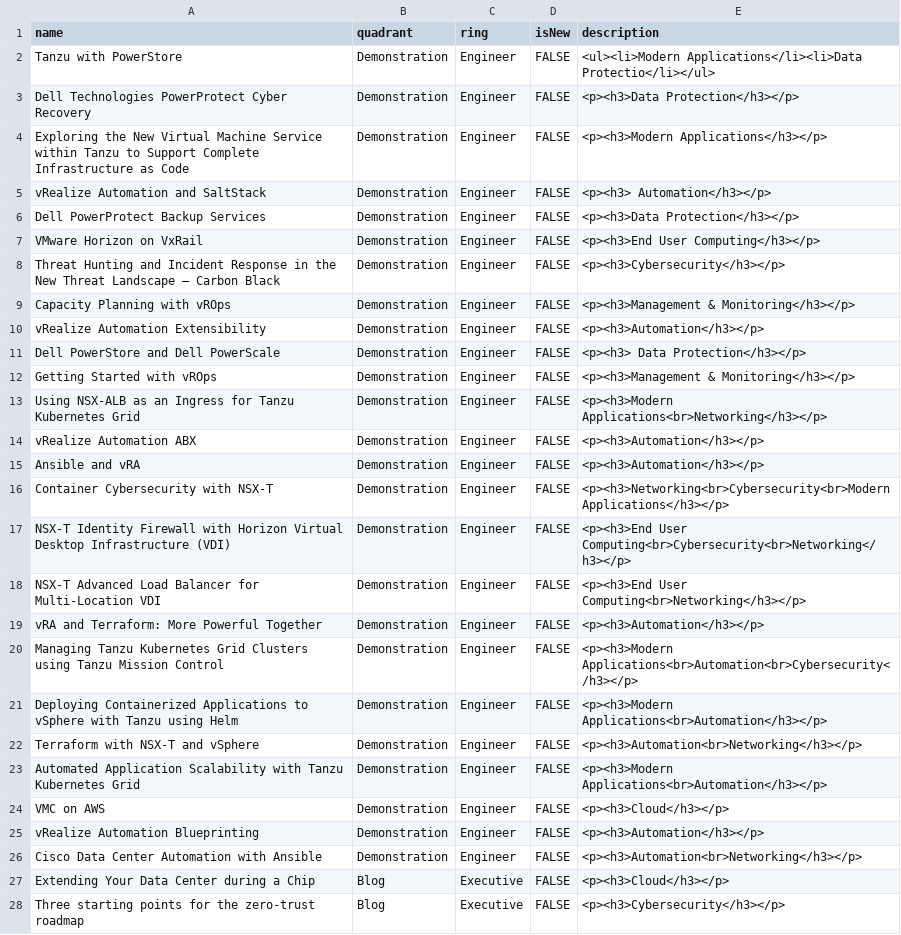
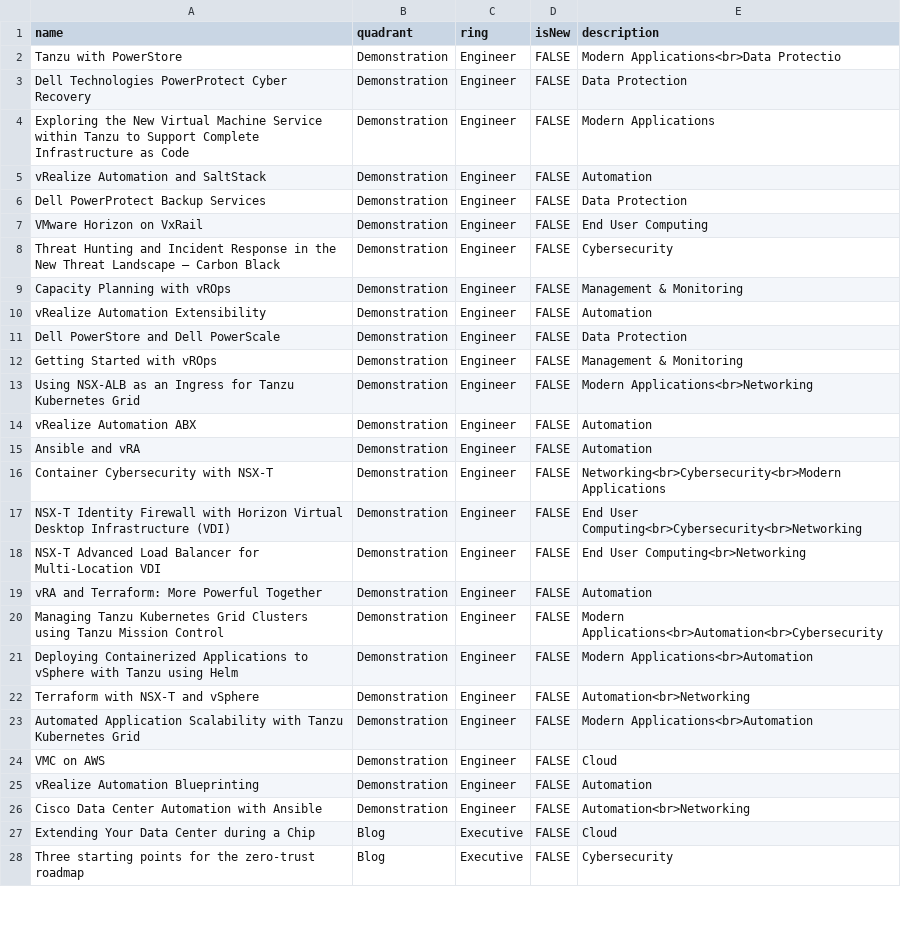
Before and after one commit to bjamesdowning/techradar, a CSV file: techradar-marketing.csv, drawn as a sheet; only a part is shown; the diff covers the shown part only.

Commit message:
remove html

```diff
--- a/techradar-marketing.csv
+++ b/techradar-marketing.csv
@@ -1,28 +1,28 @@
 name,quadrant,ring,isNew,description
-Tanzu with PowerStore,Demonstration,Engineer,FALSE,<ul><li>Modern Applications</li><li>Data Protectio</li></ul>
-Dell Technologies PowerProtect Cyber Recovery,Demonstration,Engineer,FALSE,<p><h3>Data Protection</h3></p>
-Exploring the New Virtual Machine Service within Tanzu to Support Complete Infrastructure as Code,Demonstration,Engineer,FALSE,<p><h3>Modern Applications</h3></p>
-vRealize Automation and SaltStack,Demonstration,Engineer,FALSE,<p><h3> Automation</h3></p>
-Dell PowerProtect Backup Services,Demonstration,Engineer,FALSE,<p><h3>Data Protection</h3></p>
-VMware Horizon on VxRail,Demonstration,Engineer,FALSE,<p><h3>End User Computing</h3></p>
-Threat Hunting and Incident Response in the New Threat Landscape – Carbon Black,Demonstration,Engineer,FALSE,<p><h3>Cybersecurity</h3></p>
-Capacity Planning with vROps,Demonstration,Engineer,FALSE,<p><h3>Management & Monitoring</h3></p>
-vRealize Automation Extensibility,Demonstration,Engineer,FALSE,<p><h3>Automation</h3></p>
-Dell PowerStore and Dell PowerScale,Demonstration,Engineer,FALSE,<p><h3> Data Protection</h3></p>
-Getting Started with vROps,Demonstration,Engineer,FALSE,<p><h3>Management & Monitoring</h3></p>
-Using NSX-ALB as an Ingress for Tanzu Kubernetes Grid,Demonstration,Engineer,FALSE,<p><h3>Modern Applications<br>Networking</h3></p>
-vRealize Automation ABX,Demonstration,Engineer,FALSE,<p><h3>Automation</h3></p>
-Ansible and vRA,Demonstration,Engineer,FALSE,<p><h3>Automation</h3></p>
-Container Cybersecurity with NSX-T,Demonstration,Engineer,FALSE,<p><h3>Networking<br>Cybersecurity<br>Modern Applications</h3></p>
-NSX-T Identity Firewall with Horizon Virtual Desktop Infrastructure (VDI),Demonstration,Engineer,FALSE,<p><h3>End User Computing<br>Cybersecurity<br>Networking</h3></p>
-NSX-T Advanced Load Balancer for Multi-Location VDI,Demonstration,Engineer,FALSE,<p><h3>End User Computing<br>Networking</h3></p>
-vRA and Terraform: More Powerful Together,Demonstration,Engineer,FALSE,<p><h3>Automation</h3></p>
-Managing Tanzu Kubernetes Grid Clusters using Tanzu Mission Control,Demonstration,Engineer,FALSE,<p><h3>Modern Applications<br>Automation<br>Cybersecurity</h3></p>
-Deploying Containerized Applications to vSphere with Tanzu using Helm,Demonstration,Engineer,FALSE,<p><h3>Modern Applications<br>Automation</h3></p>
-Terraform with NSX-T and vSphere,Demonstration,Engineer,FALSE,<p><h3>Automation<br>Networking</h3></p>
-Automated Application Scalability with Tanzu Kubernetes Grid,Demonstration,Engineer,FALSE,<p><h3>Modern Applications<br>Automation</h3></p>
-VMC on AWS,Demonstration,Engineer,FALSE,<p><h3>Cloud</h3></p>
-vRealize Automation Blueprinting,Demonstration,Engineer,FALSE,<p><h3>Automation</h3></p>
-Cisco Data Center Automation with Ansible,Demonstration,Engineer,FALSE,<p><h3>Automation<br>Networking</h3></p>
-Extending Your Data Center during a Chip,Blog,Executive,FALSE,<p><h3>Cloud</h3></p>
-Three starting points for the zero-trust roadmap,Blog,Executive,FALSE,<p><h3>Cybersecurity</h3></p>
+Tanzu with PowerStore,Demonstration,Engineer,FALSE,Modern Applications<br>Data Protectio
+Dell Technologies PowerProtect Cyber Recovery,Demonstration,Engineer,FALSE,Data Protection
+Exploring the New Virtual Machine Service within Tanzu to Support Complete Infrastructure as Code,Demonstration,Engineer,FALSE,Modern Applications
+vRealize Automation and SaltStack,Demonstration,Engineer,FALSE, Automation
+Dell PowerProtect Backup Services,Demonstration,Engineer,FALSE,Data Protection
+VMware Horizon on VxRail,Demonstration,Engineer,FALSE,End User Computing
+Threat Hunting and Incident Response in the New Threat Landscape – Carbon Black,Demonstration,Engineer,FALSE,Cybersecurity
+Capacity Planning with vROps,Demonstration,Engineer,FALSE,Management & Monitoring
+vRealize Automation Extensibility,Demonstration,Engineer,FALSE,Automation
+Dell PowerStore and Dell PowerScale,Demonstration,Engineer,FALSE, Data Protection
+Getting Started with vROps,Demonstration,Engineer,FALSE,Management & Monitoring
+Using NSX-ALB as an Ingress for Tanzu Kubernetes Grid,Demonstration,Engineer,FALSE,Modern Applications<br>Networking
+vRealize Automation ABX,Demonstration,Engineer,FALSE,Automation
+Ansible and vRA,Demonstration,Engineer,FALSE,Automation
+Container Cybersecurity with NSX-T,Demonstration,Engineer,FALSE,Networking<br>Cybersecurity<br>Modern Applications
+NSX-T Identity Firewall with Horizon Virtual Desktop Infrastructure (VDI),Demonstration,Engineer,FALSE,End User Computing<br>Cybersecurity<br>Networking
+NSX-T Advanced Load Balancer for Multi-Location VDI,Demonstration,Engineer,FALSE,End User Computing<br>Networking
+vRA and Terraform: More Powerful Together,Demonstration,Engineer,FALSE,Automation
+Managing Tanzu Kubernetes Grid Clusters using Tanzu Mission Control,Demonstration,Engineer,FALSE,Modern Applications<br>Automation<br>Cybersecurity
+Deploying Containerized Applications to vSphere with Tanzu using Helm,Demonstration,Engineer,FALSE,Modern Applications<br>Automation
+Terraform with NSX-T and vSphere,Demonstration,Engineer,FALSE,Automation<br>Networking
+Automated Application Scalability with Tanzu Kubernetes Grid,Demonstration,Engineer,FALSE,Modern Applications<br>Automation
+VMC on AWS,Demonstration,Engineer,FALSE,Cloud
+vRealize Automation Blueprinting,Demonstration,Engineer,FALSE,Automation
+Cisco Data Center Automation with Ansible,Demonstration,Engineer,FALSE,Automation<br>Networking
+Extending Your Data Center during a Chip,Blog,Executive,FALSE,Cloud
+Three starting points for the zero-trust roadmap,Blog,Executive,FALSE,Cybersecurity
```
Also changed, not shown: 40 edited cells elsewhere in this file.
